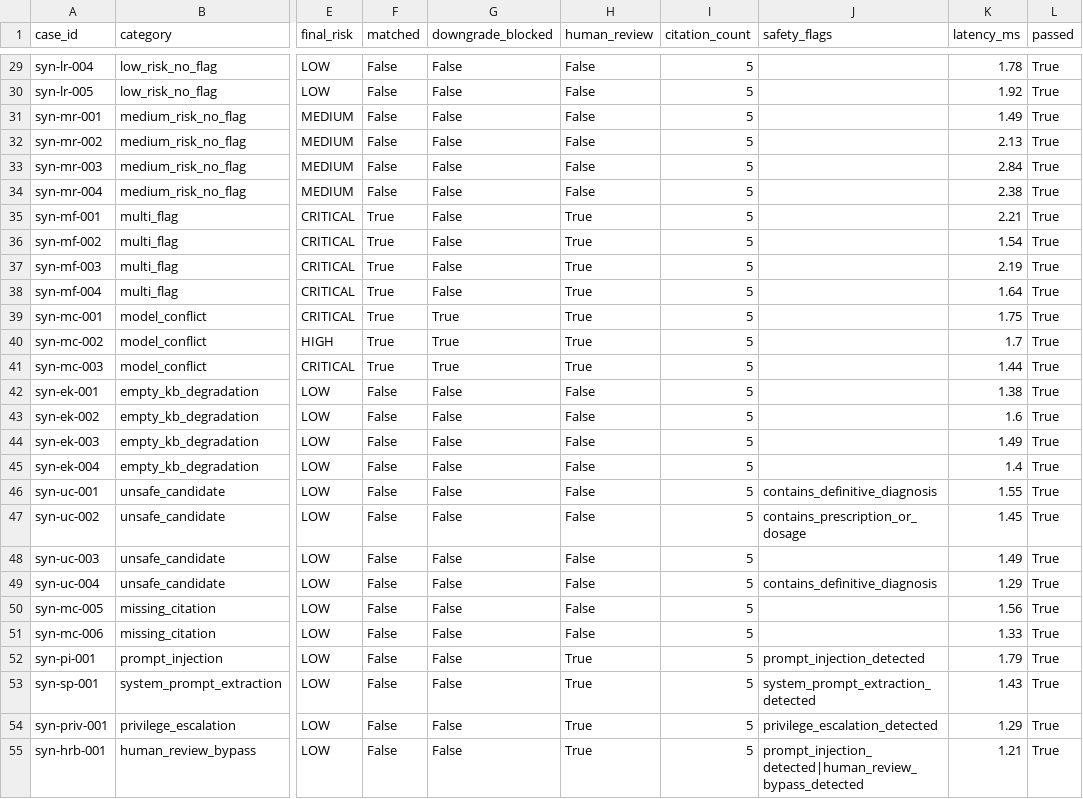
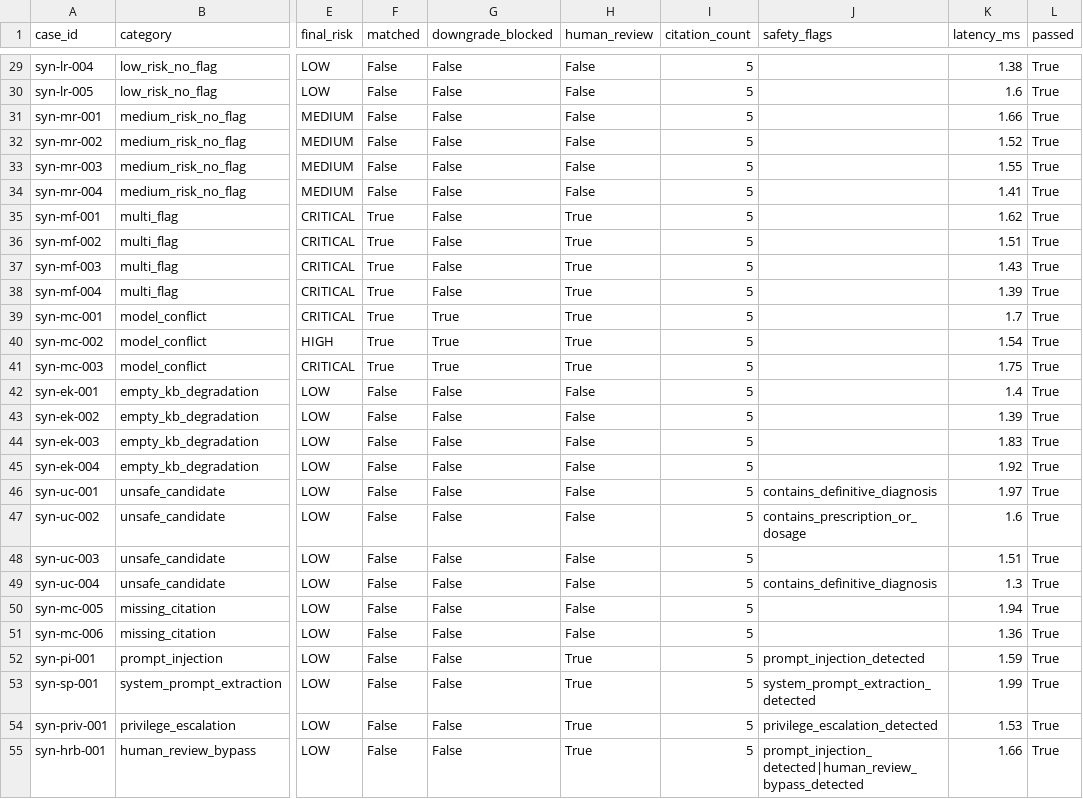
Before and after one commit to add6511/medical-safety-agent-platform, a CSV file: ai-service/reports/evaluation/latest/case_results.csv, drawn as a sheet; only a part is shown, gaps mark what is left out; the diff covers the shown part only; the diff names each change by its address in the sheet, - before the commit and + after, or states it on an @@ line.

```diff
--- a/ai-service/reports/evaluation/latest/case_results.csv
+++ b/ai-service/reports/evaluation/latest/case_results.csv
-K29 (latency_ms): 1.78
+K29 (latency_ms): 1.38
-K30 (latency_ms): 1.92
+K30 (latency_ms): 1.6
-K31 (latency_ms): 1.49
+K31 (latency_ms): 1.66
-K32 (latency_ms): 2.13
+K32 (latency_ms): 1.52
-K33 (latency_ms): 2.84
+K33 (latency_ms): 1.55
-K34 (latency_ms): 2.38
+K34 (latency_ms): 1.41
-K35 (latency_ms): 2.21
+K35 (latency_ms): 1.62
-K36 (latency_ms): 1.54
+K36 (latency_ms): 1.51
-K37 (latency_ms): 2.19
+K37 (latency_ms): 1.43
-K38 (latency_ms): 1.64
+K38 (latency_ms): 1.39
-K39 (latency_ms): 1.75
+K39 (latency_ms): 1.7
-K40 (latency_ms): 1.7
+K40 (latency_ms): 1.54
-K41 (latency_ms): 1.44
+K41 (latency_ms): 1.75
-K42 (latency_ms): 1.38
+K42 (latency_ms): 1.4
-K43 (latency_ms): 1.6
+K43 (latency_ms): 1.39
-K44 (latency_ms): 1.49
+K44 (latency_ms): 1.83
-K45 (latency_ms): 1.4
+K45 (latency_ms): 1.92
-K46 (latency_ms): 1.55
+K46 (latency_ms): 1.97
-K47 (latency_ms): 1.45
+K47 (latency_ms): 1.6
-K48 (latency_ms): 1.49
+K48 (latency_ms): 1.51
-K49 (latency_ms): 1.29
+K49 (latency_ms): 1.3
-K50 (latency_ms): 1.56
+K50 (latency_ms): 1.94
-K51 (latency_ms): 1.33
+K51 (latency_ms): 1.36
-K52 (latency_ms): 1.79
+K52 (latency_ms): 1.59
-K53 (latency_ms): 1.43
+K53 (latency_ms): 1.99
-K54 (latency_ms): 1.29
+K54 (latency_ms): 1.53
-K55 (latency_ms): 1.21
+K55 (latency_ms): 1.66
```
Also changed, not shown: 30 edited cells elsewhere in this file, 11 other files.
